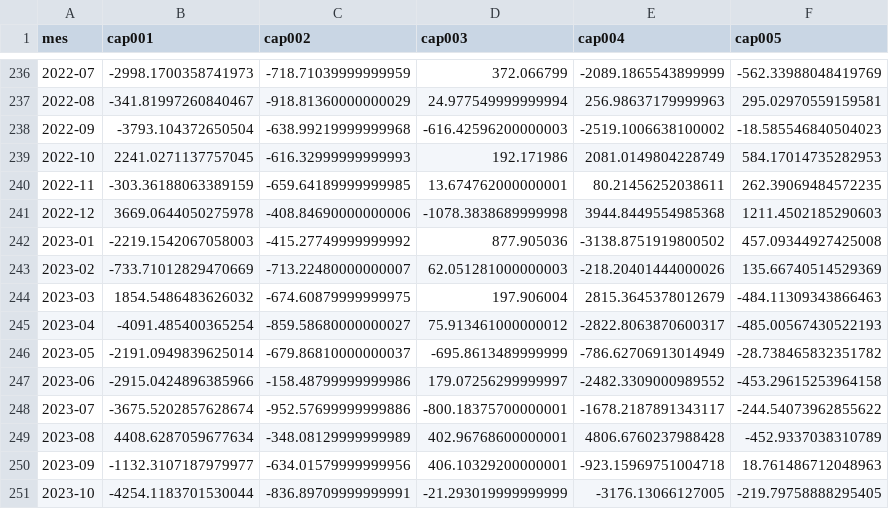
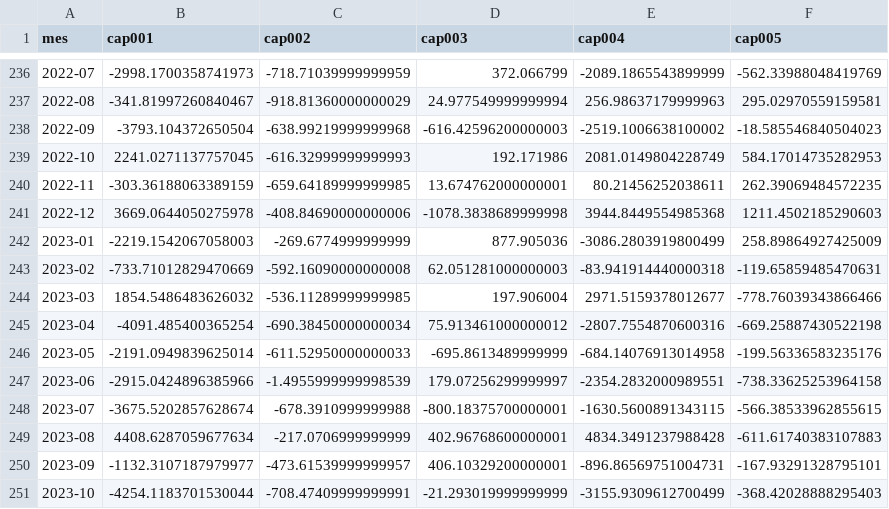
Before and after one commit to Santi2021/calendario-macro, a CSV file: data/cambiario/cta_financiera_por_sector.csv, drawn as a sheet; only a part is shown, gaps mark what is left out; the diff covers the shown part only.

```diff
--- a/data/cambiario/cta_financiera_por_sector.csv
+++ b/data/cambiario/cta_financiera_por_sector.csv
@@ -241,11 +241,11 @@ mes,cap001,cap002,cap003,cap004,cap005
 2022-12,3669.0644050275978,-408.84690000000006,-1078.3838689999998,3944.8449554985368,1211.4502185290603
-2023-01,-2219.1542067058003,-415.27749999999992,877.905036,-3138.8751919800502,457.09344927425008
-2023-02,-733.71012829470669,-713.22480000000007,62.051281000000003,-218.20401444000026,135.66740514529369
-2023-03,1854.5486483626032,-674.60879999999975,197.906004,2815.3645378012679,-484.11309343866463
-2023-04,-4091.485400365254,-859.58680000000027,75.913461000000012,-2822.8063870600317,-485.00567430522193
-2023-05,-2191.0949839625014,-679.86810000000037,-695.8613489999999,-786.62706913014949,-28.738465832351782
-2023-06,-2915.0424896385966,-158.48799999999986,179.07256299999997,-2482.3309000989552,-453.29615253964158
-2023-07,-3675.5202857628674,-952.57699999999886,-800.18375700000001,-1678.2187891343117,-244.54073962855622
-2023-08,4408.6287059677634,-348.08129999999989,402.96768600000001,4806.6760237988428,-452.9337038310789
-2023-09,-1132.3107187979977,-634.01579999999956,406.10329200000001,-923.15969751004718,18.761486712048963
-2023-10,-4254.1183701530044,-836.89709999999991,-21.293019999999999,-3176.13066127005,-219.79758888295405
+2023-01,-2219.1542067058003,-269.6774999999999,877.905036,-3086.2803919800499,258.89864927425009
+2023-02,-733.71012829470669,-592.16090000000008,62.051281000000003,-83.941914440000318,-119.65859485470631
+2023-03,1854.5486483626032,-536.11289999999985,197.906004,2971.5159378012677,-778.76039343866466
+2023-04,-4091.485400365254,-690.38450000000034,75.913461000000012,-2807.7554870600316,-669.25887430522198
+2023-05,-2191.0949839625014,-611.52950000000033,-695.8613489999999,-684.14076913014958,-199.56336583235176
+2023-06,-2915.0424896385966,-1.4955999999998539,179.07256299999997,-2354.2832000989551,-738.33625253964158
+2023-07,-3675.5202857628674,-678.3910999999988,-800.18375700000001,-1630.5600891343115,-566.38533962855615
+2023-08,4408.6287059677634,-217.0706999999999,402.96768600000001,4834.3491237988428,-611.61740383107883
+2023-09,-1132.3107187979977,-473.61539999999957,406.10329200000001,-896.86569751004731,-167.93291328795101
+2023-10,-4254.1183701530044,-708.47409999999991,-21.293019999999999,-3155.9309612700499,-368.42028888295403
```
Also changed, not shown: 1 added row and 99 edited cells elsewhere in this file, data/cambiario/balance_cambiario.csv, data/cambiario/clanae/conceptos.csv, 7 other files.
